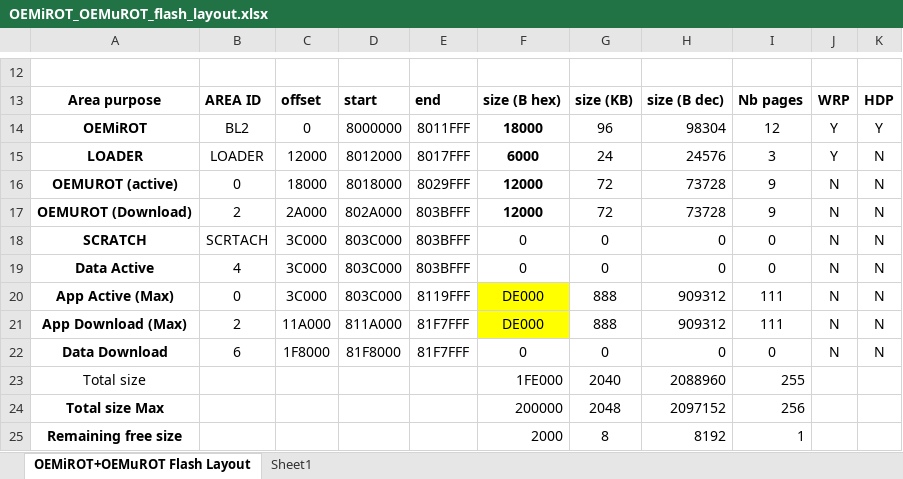
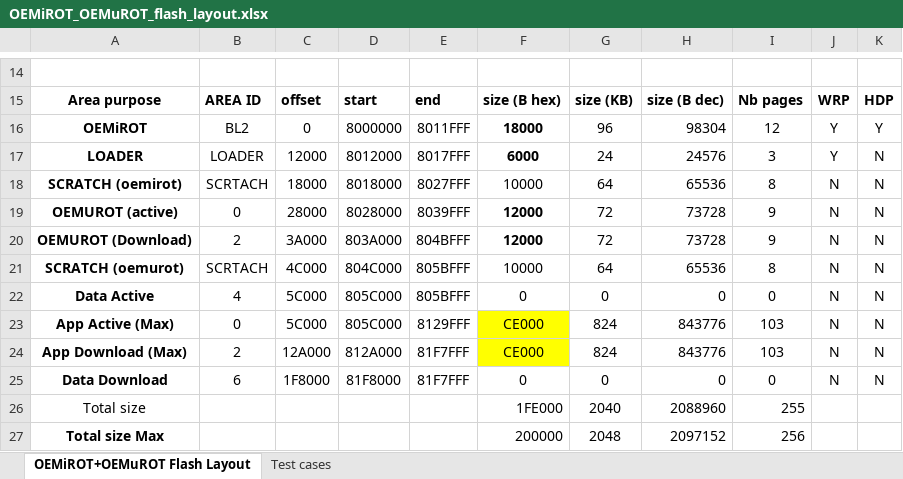
Before and after one commit to STChens/STM32CubeH5, an Excel workbook: Projects/NUCLEO-H563ZI/ROT_Provisioning/OEMiROT_OEMuROT/OEMiROT_OEMuROT_flash_layout.xlsx, sheet OEMiROT+OEMuROT Flash Layout, drawn as a sheet; only a part is shown, gaps mark what is left out; the shorter side is filled out with more unchanged rows; values as stored, in another font and other column widths than the file's, no borders; conditional formats not drawn; removed rows and columns are numbered as before the commit, all else as after; the diff covers the shown part only; the diff names each change by its address in the sheet, - before the commit and + after, or states it on an @@ line.

Commit message:
[ROT] Test overwrite/swap mode layout with IAR

```diff
--- a/Projects/NUCLEO-H563ZI/ROT_Provisioning/OEMiROT_OEMuROT/OEMiROT_OEMuROT_flash_layout.xlsx (sheet OEMiROT+OEMuROT Flash Layout)
+++ b/Projects/NUCLEO-H563ZI/ROT_Provisioning/OEMiROT_OEMuROT/OEMiROT_OEMuROT_flash_layout.xlsx (sheet OEMiROT+OEMuROT Flash Layout)
-sheet tab: Sheet1
+sheet tab: Test cases
+row 18: SCRATCH (oemirot) | SCRTACH | 18000 | 8018000 | 8027FFF | 10000 | 64 | 65536 | 8 | N | N
-C19: 18000
+C19: 28000
-D19: 8018000
+D19: 8028000
-E19: 8029FFF
+E19: 8039FFF
-C20: 2A000
+C20: 3A000
-D20: 802A000
+D20: 803A000
-E20: 803BFFF
+E20: 804BFFF
-row 18: SCRATCH | SCRTACH | 3C000 | 803C000 | 803BFFF | 0 | 0 | 0 | 0 | N | N
+row 21: SCRATCH (oemurot) | SCRTACH | 4C000 | 804C000 | 805BFFF | 10000 | 64 | 65536 | 8 | N | N
-C22:C23: 3C000
+C22:C23: 5C000
-D22:D23: 803C000
+D22:D23: 805C000
-E22: 803BFFF
+E22: 805BFFF
-E23: 8119FFF
+E23: 8129FFF
-F23:F24: DE000
+F23:F24: CE000
-G23:G24: 888
+G23:G24: 824
-H23:H24: 909312
+H23:H24: 843776
-I23:I24: 111
+I23:I24: 103
-C24: 11A000
+C24: 12A000
-D24: 811A000
+D24: 812A000
```
Also changed, not shown: 6 added rows, 4 removed rows and 19 edited cells elsewhere in this sheet, formulas that keep their value, 5 other files.
